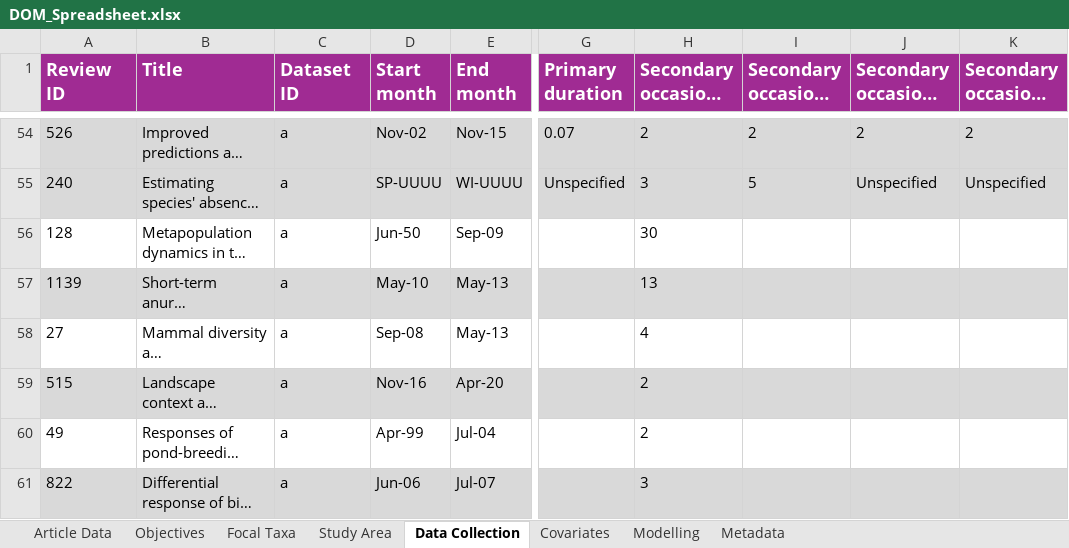
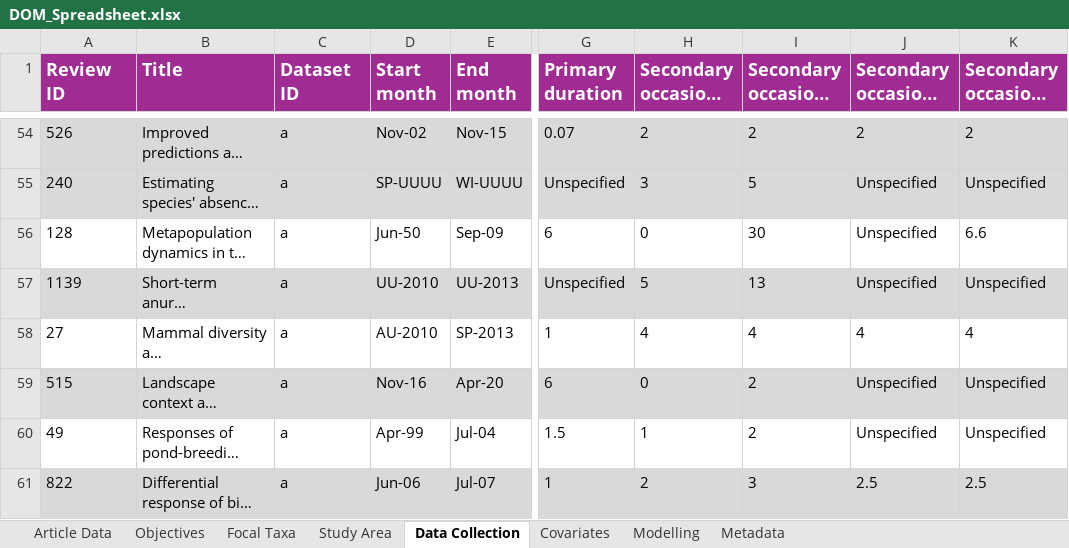
Before and after one commit to SaoirseKelleher/DOM_Review, an Excel workbook: Spreadsheets/DOM_Spreadsheet.xlsx, sheet Data Collection, drawn as a sheet; only a part is shown, gaps mark what is left out; long unchanged cells end in …; values as stored, in another font and other column widths than the file's, no borders; the diff covers the shown part only; the diff names each change by its address in the sheet, - before the commit and + after, or states it on an @@ line.

```diff
--- a/Spreadsheets/DOM_Spreadsheet.xlsx (sheet Data Collection)
+++ b/Spreadsheets/DOM_Spreadsheet.xlsx (sheet Data Collection)
-G56 (Primary duration): (empty)
+G56 (Primary duration): 6
-H56 (Secondary occasions (Min)): 30
+H56 (Secondary occasions (Min)): 0
-I56 (Secondary occasions (Max)): (empty)
+I56 (Secondary occasions (Max)): 30
-J56:J57 (Secondary occasions (Median)): (empty)
+J56:J57 (Secondary occasions (Median)): Unspecified
-K56 (Secondary occasions (Mean)): (empty)
+K56 (Secondary occasions (Mean)): 6.6
-D57 (Start month): May-10
+D57 (Start month): UU-2010
-E57 (End month): May-13
+E57 (End month): UU-2013
-G57 (Primary duration): (empty)
+G57 (Primary duration): Unspecified
-H57 (Secondary occasions (Min)): 13
+H57 (Secondary occasions (Min)): 5
-I57 (Secondary occasions (Max)): (empty)
+I57 (Secondary occasions (Max)): 13
-K57 (Secondary occasions (Mean)): (empty)
+K57 (Secondary occasions (Mean)): Unspecified
-D58 (Start month): Sep-08
+D58 (Start month): AU-2010
-E58 (End month): May-13
+E58 (End month): SP-2013
-G58 (Primary duration): (empty)
+G58 (Primary duration): 1
-I58 (Secondary occasions (Max)): (empty)
+I58 (Secondary occasions (Max)): 4
-J58 (Secondary occasions (Median)): (empty)
+J58 (Secondary occasions (Median)): 4
-K58 (Secondary occasions (Mean)): (empty)
+K58 (Secondary occasions (Mean)): 4
-G59 (Primary duration): (empty)
+G59 (Primary duration): 6
-H59 (Secondary occasions (Min)): 2
+H59 (Secondary occasions (Min)): 0
-I59:I60 (Secondary occasions (Max)): (empty)
+I59:I60 (Secondary occasions (Max)): 2
-J59:J60 (Secondary occasions (Median)): (empty)
+J59:J60 (Secondary occasions (Median)): Unspecified
-K59:K60 (Secondary occasions (Mean)): (empty)
+K59:K60 (Secondary occasions (Mean)): Unspecified
-G60 (Primary duration): (empty)
+G60 (Primary duration): 1.5
-H60 (Secondary occasions (Min)): 2
+H60 (Secondary occasions (Min)): 1
-G61 (Primary duration): (empty)
+G61 (Primary duration): 1
-H61 (Secondary occasions (Min)): 3
+H61 (Secondary occasions (Min)): 2
-I61 (Secondary occasions (Max)): (empty)
+I61 (Secondary occasions (Max)): 3
-J61 (Secondary occasions (Median)): (empty)
+J61 (Secondary occasions (Median)): 2.5
-K61 (Secondary occasions (Mean)): (empty)
+K61 (Secondary occasions (Mean)): 2.5
```
Also changed, not shown: 48 edited cells elsewhere in this sheet, sheet Focal Taxa, sheet Covariates, sheet Modelling, sheet Article Data, sheet Objectives.
